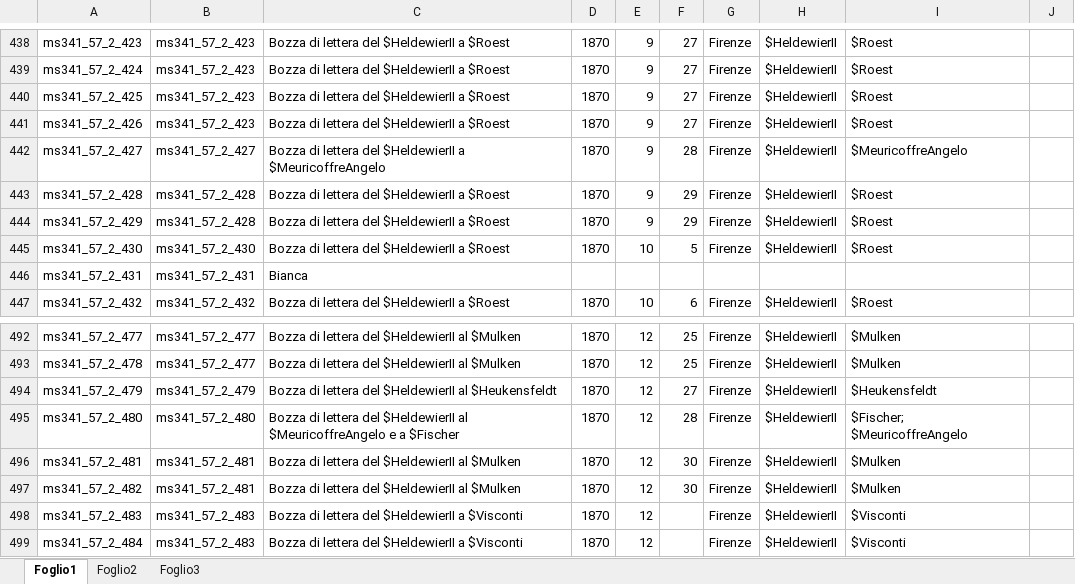
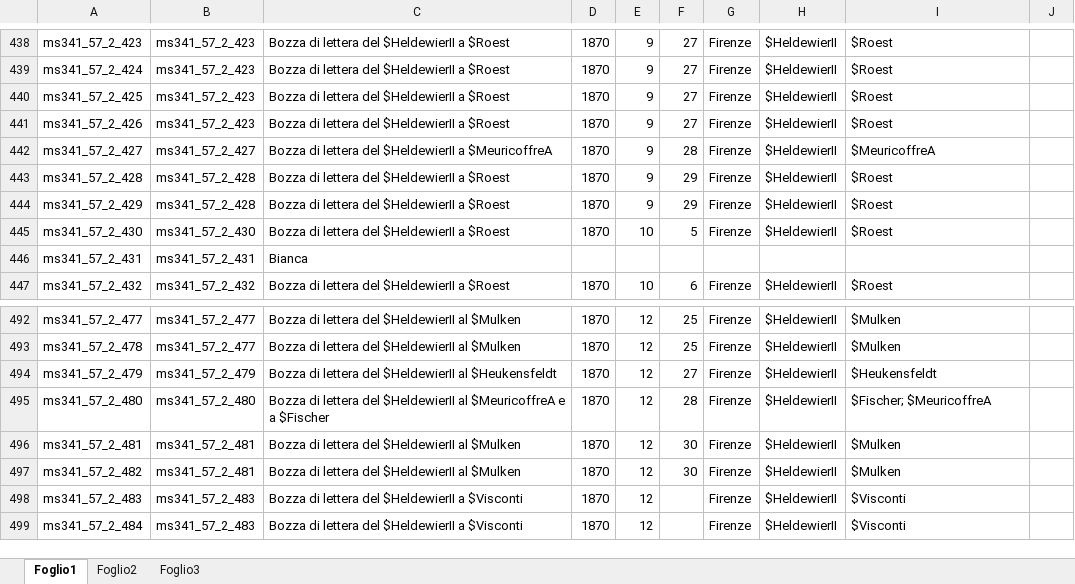
Before and after one commit to DanielNoord/ProjectInventarisGezantschappen, an Excel workbook: inputs/VolumesExcel/it_IT/Paesi Bassi VOLUME 66_it_IT.xlsx, sheet Foglio1, drawn as a sheet; only a part is shown, gaps mark what is left out; values as stored, in another font and other column widths than the file's, no borders; the diff names each change by its address in the sheet, - before the commit and + after, or states it on an @@ line.

```diff
--- a/inputs/VolumesExcel/it_IT/Paesi Bassi VOLUME 66_it_IT.xlsx (sheet Foglio1)
+++ b/inputs/VolumesExcel/it_IT/Paesi Bassi VOLUME 66_it_IT.xlsx (sheet Foglio1)
-C442: …$HeldewierII a $MeuricoffreAngelo
+C442: …$HeldewierII a $MeuricoffreA
-I442: $MeuricoffreAngelo
+I442: $MeuricoffreA
-C495: …$HeldewierII al $MeuricoffreAngelo e a…
+C495: …$HeldewierII al $MeuricoffreA e a…
-I495: $Fischer; $MeuricoffreAngelo
+I495: $Fischer; $MeuricoffreA
```
Also changed, not shown: 6 other files.
